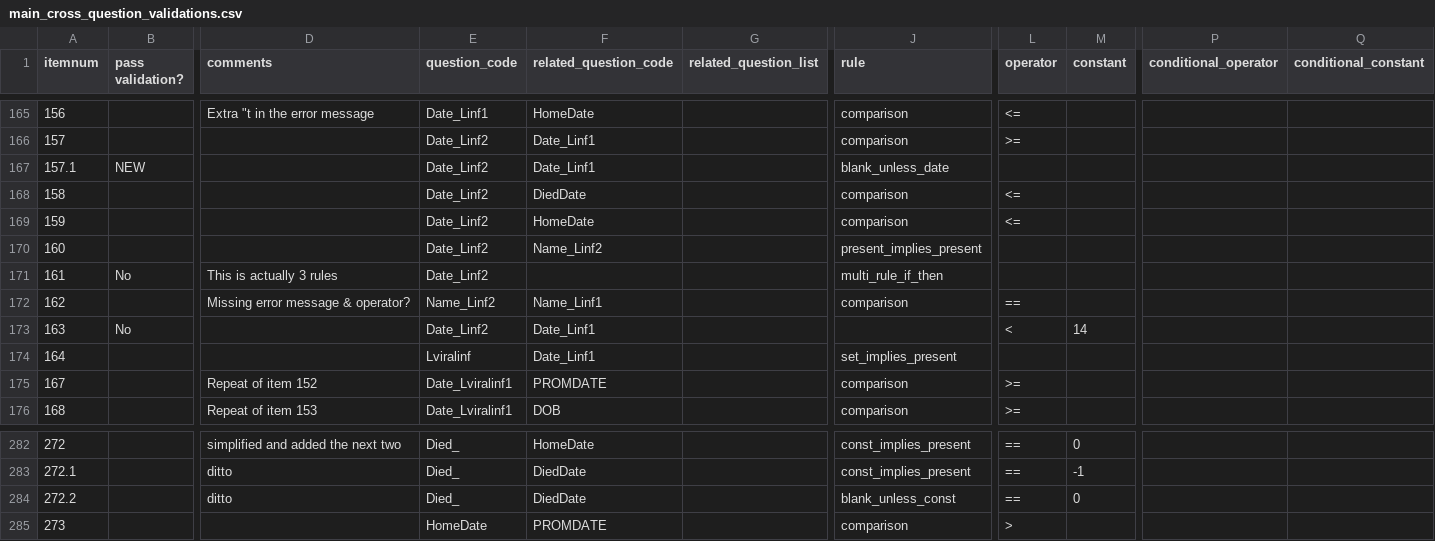
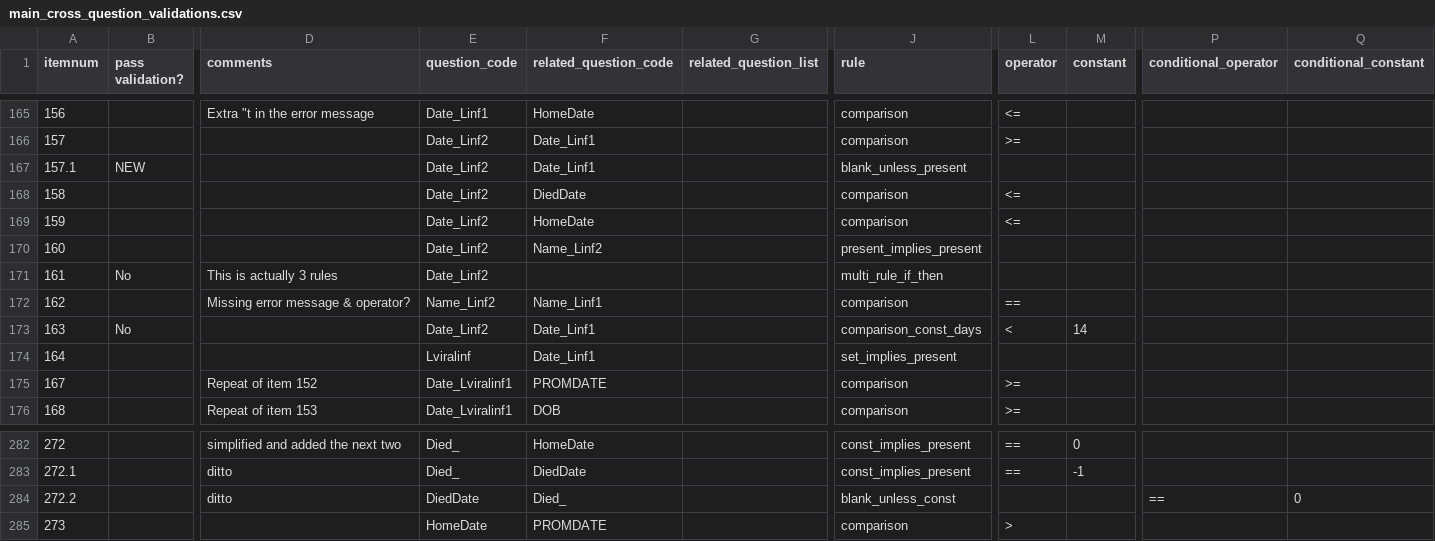
Before and after one commit to ryanbraganza/anznn, a CSV file: test_data/survey/real_survey/main_cross_question_validations.csv, drawn as a sheet; only a part is shown, gaps mark what is left out; the diff names each change by its address in the sheet, - before the commit and + after, or states it on an @@ line.

Commit message:
Fix for blank_unless_const

```diff
--- a/test_data/survey/real_survey/main_cross_question_validations.csv
+++ b/test_data/survey/real_survey/main_cross_question_validations.csv
-J167 (rule): blank_unless_date
+J167 (rule): blank_unless_present
-J173 (rule): (empty)
+J173 (rule): comparison_const_days
-E284 (question_code): Died_
+E284 (question_code): DiedDate
-F284 (related_question_code): DiedDate
+F284 (related_question_code): Died_
-L284 (operator): ==
+L284 (operator): (empty)
-M284 (constant): 0
+M284 (constant): (empty)
-P284 (conditional_operator): (empty)
+P284 (conditional_operator): ==
-Q284 (conditional_constant): (empty)
+Q284 (conditional_constant): 0
```
Also changed, not shown: 1 other file.
